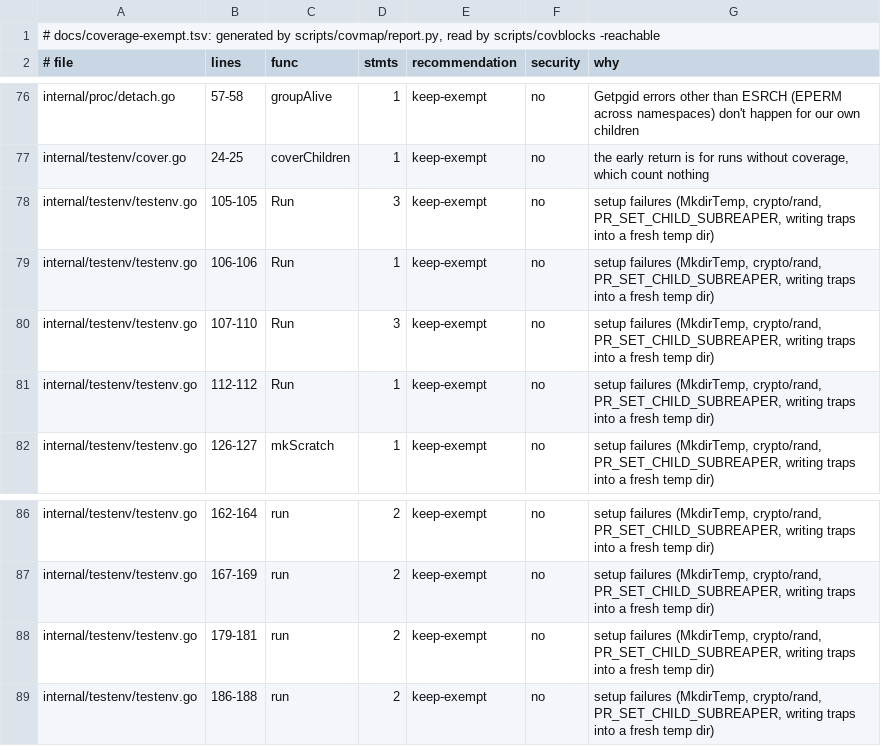
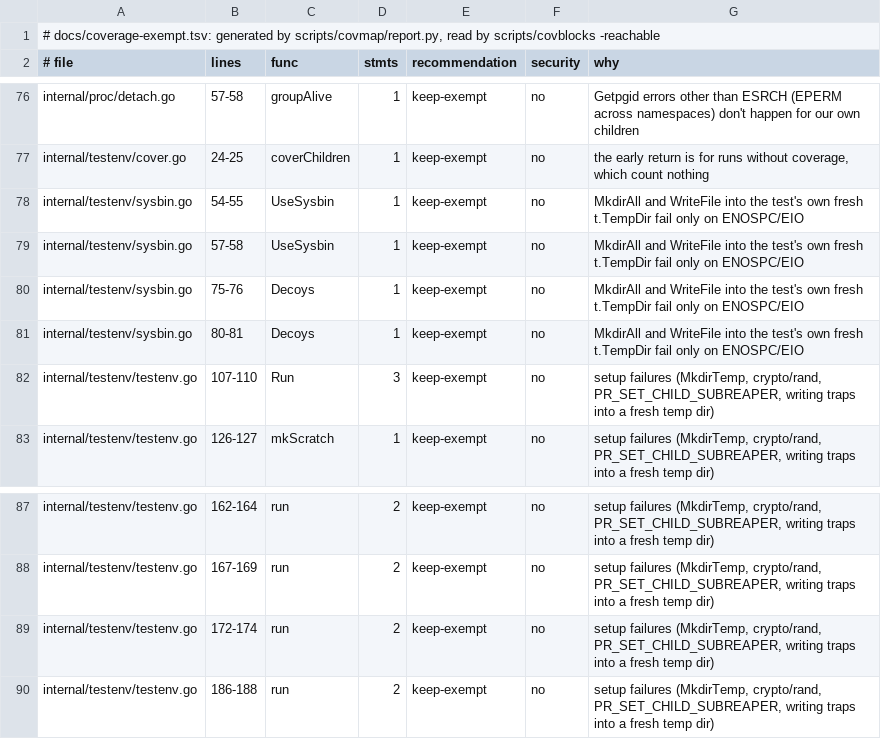
Before and after one commit to Enzord758/archmaid, a TSV file: docs/coverage-exempt.tsv, drawn as a sheet; only a part is shown, gaps mark what is left out.

```diff
--- a/docs/coverage-exempt.tsv
+++ b/docs/coverage-exempt.tsv
@@ -77,6 +77,7 @@ internal/proc/detach.go	57-58	groupAlive	1	keep-exempt	no	Getpgid errors other t
 internal/testenv/cover.go	24-25	coverChildren	1	keep-exempt	no	the early return is for runs without coverage, which count nothing
-internal/testenv/testenv.go	105-105	Run	3	keep-exempt	no	setup failures (MkdirTemp, crypto/rand, PR_SET_CHILD_SUBREAPER, writing traps into a fresh temp dir)
-internal/testenv/testenv.go	106-106	Run	1	keep-exempt	no	setup failures (MkdirTemp, crypto/rand, PR_SET_CHILD_SUBREAPER, writing traps into a fresh temp dir)
+internal/testenv/sysbin.go	54-55	UseSysbin	1	keep-exempt	no	MkdirAll and WriteFile into the test's own fresh t.TempDir fail only on ENOSPC/EIO
+internal/testenv/sysbin.go	57-58	UseSysbin	1	keep-exempt	no	MkdirAll and WriteFile into the test's own fresh t.TempDir fail only on ENOSPC/EIO
+internal/testenv/sysbin.go	75-76	Decoys	1	keep-exempt	no	MkdirAll and WriteFile into the test's own fresh t.TempDir fail only on ENOSPC/EIO
+internal/testenv/sysbin.go	80-81	Decoys	1	keep-exempt	no	MkdirAll and WriteFile into the test's own fresh t.TempDir fail only on ENOSPC/EIO
 internal/testenv/testenv.go	107-110	Run	3	keep-exempt	no	setup failures (MkdirTemp, crypto/rand, PR_SET_CHILD_SUBREAPER, writing traps into a fresh temp dir)
-internal/testenv/testenv.go	112-112	Run	1	keep-exempt	no	setup failures (MkdirTemp, crypto/rand, PR_SET_CHILD_SUBREAPER, writing traps into a fresh temp dir)
 internal/testenv/testenv.go	126-127	mkScratch	1	keep-exempt	no	setup failures (MkdirTemp, crypto/rand, PR_SET_CHILD_SUBREAPER, writing traps into a fresh temp dir)
@@ -87,3 +88,3 @@ internal/testenv/testenv.go	162-164	run	2	keep-exempt	no	setup failures (MkdirTe
 internal/testenv/testenv.go	167-169	run	2	keep-exempt	no	setup failures (MkdirTemp, crypto/rand, PR_SET_CHILD_SUBREAPER, writing traps into a fresh temp dir)
-internal/testenv/testenv.go	179-181	run	2	keep-exempt	no	setup failures (MkdirTemp, crypto/rand, PR_SET_CHILD_SUBREAPER, writing traps into a fresh temp dir)
+internal/testenv/testenv.go	172-174	run	2	keep-exempt	no	setup failures (MkdirTemp, crypto/rand, PR_SET_CHILD_SUBREAPER, writing traps into a fresh temp dir)
 internal/testenv/testenv.go	186-188	run	2	keep-exempt	no	setup failures (MkdirTemp, crypto/rand, PR_SET_CHILD_SUBREAPER, writing traps into a fresh temp dir)
```
Also changed, not shown: 5 other files.
